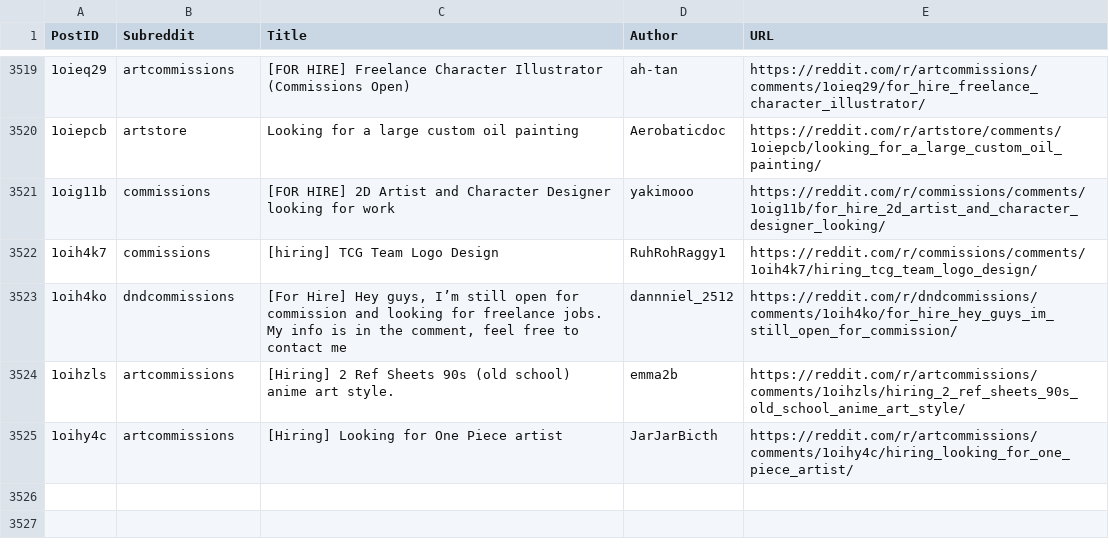
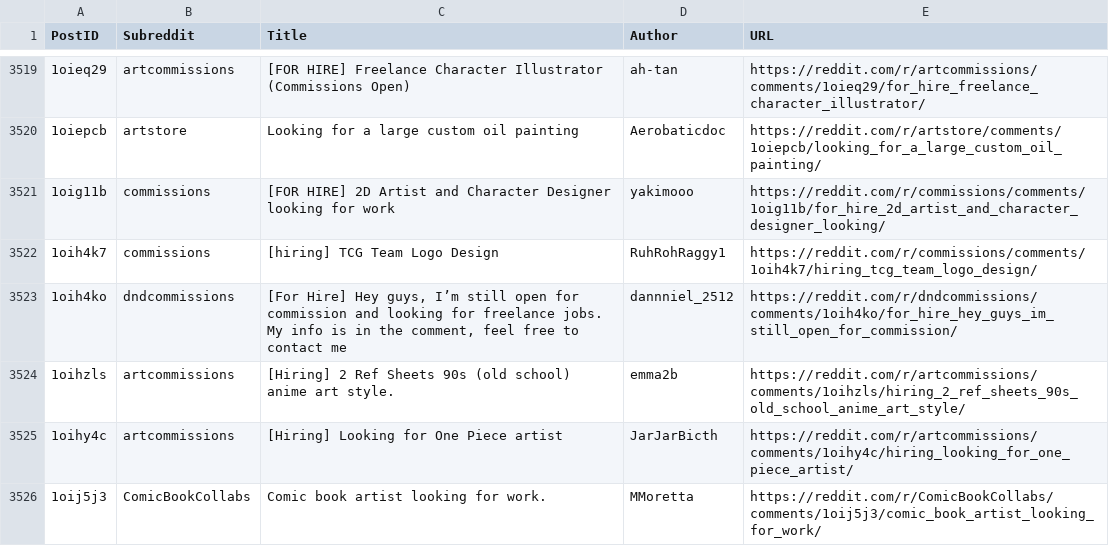
Before and after one commit to Jack0fcodes/LFA, a CSV file: posts_reddit.csv, drawn as a sheet; only a part is shown, gaps mark what is left out; the diff names each change by its address in the sheet, - before the commit and + after, or states it on an @@ line.

```diff
--- a/posts_reddit.csv
+++ b/posts_reddit.csv
+row 3526: 1oij5j3 | ComicBookCollabs | Comic book artist looking for work. | MMoretta | https://reddit.com/r/ComicBookCollabs/comments/1oij5j3/comic_book_artist_looking_for_work/
```
